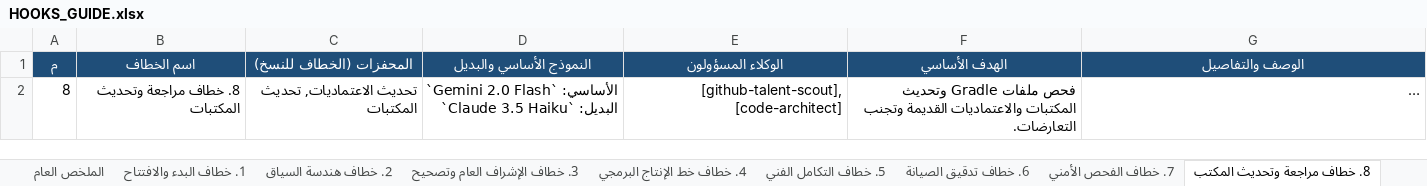
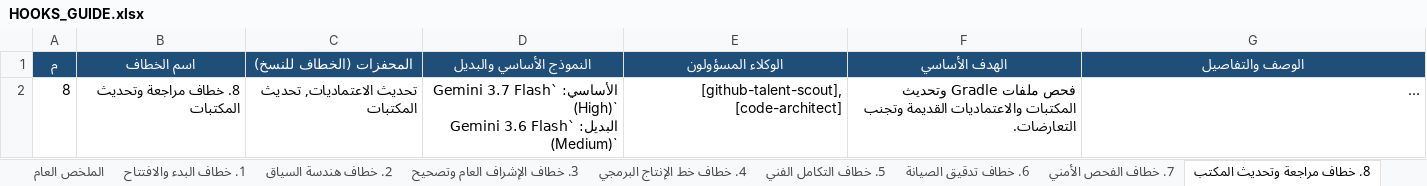
Before and after one commit to ibrahimalkateb965-tech/Quran, an Excel workbook: .agents/HOOKS_GUIDE.xlsx, sheet 8. خطاف مراجعة وتحديث المكتب, drawn as a sheet; long unchanged cells end in …; values as stored, in another font and other column widths than the file's, no borders; ↵ is a line break in a cell; the diff names each change by its address in the sheet, - before the commit and + after, or states it on an @@ line.

```diff
--- a/.agents/HOOKS_GUIDE.xlsx (sheet 8. خطاف مراجعة وتحديث المكتب)
+++ b/.agents/HOOKS_GUIDE.xlsx (sheet 8. خطاف مراجعة وتحديث المكتب)
-D2 (النموذج الأساسي والبديل): الأساسي: `Gemini 2.0 Flash` ↵ البديل: `Claude 3.5 Haiku`
+D2 (النموذج الأساسي والبديل): الأساسي: `Gemini 3.7 Flash (High)` ↵ البديل: `Gemini 3.6 Flash (Medium)`
```
Also changed, not shown: sheet الملخص العام, sheet 10. خطاف معالجة الأخطاء والأع, sheet 15. خطاف تنظيم وترتيب الأجهزة, sheet 1. خطاف البدء والافتتاح, sheet 16. خطاف ترتيب الملفات لمسار, sheet 17. خطاف إدارة تليجرام, 13 more sheets, 1 other file.
